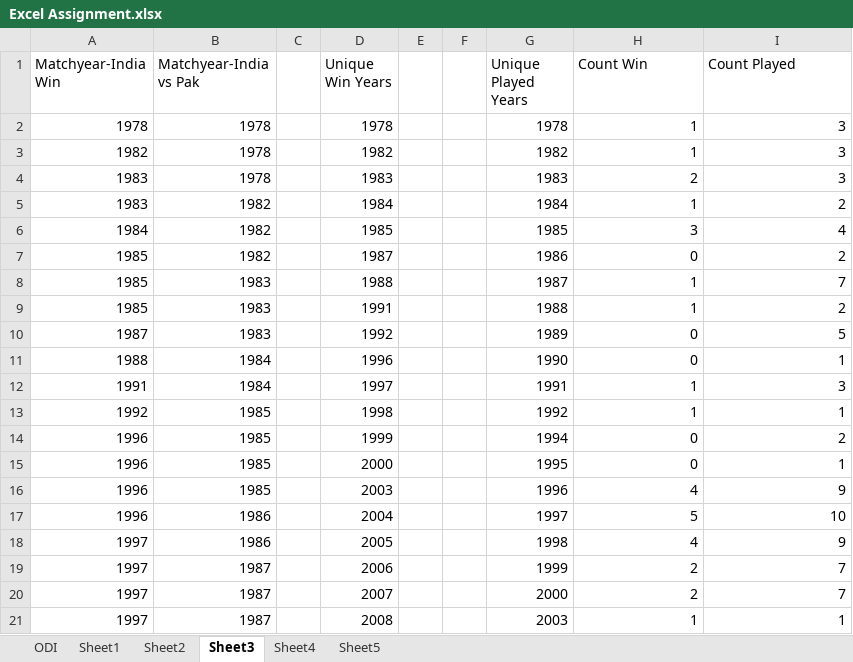
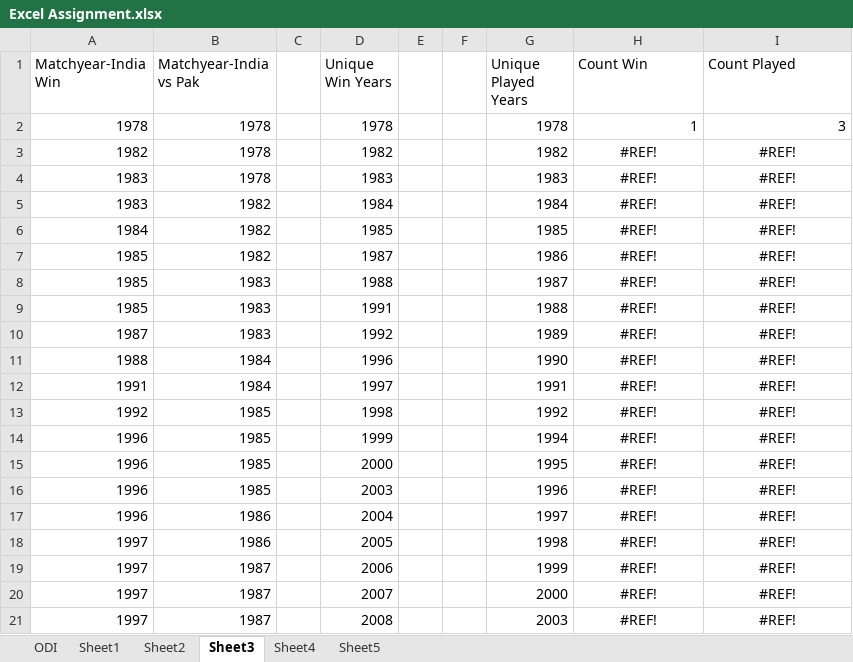
Before and after one commit to raghu-shenoy/exercises, an Excel workbook: appdev/R/Excel Assignment.xlsx, sheet Sheet3, drawn as a sheet; only a part is shown; values as stored, in another font and other column widths than the file's, no borders; charts and pictures not drawn; the diff covers the shown part only; the diff names each change by its address in the sheet, - before the commit and + after, or states it on an @@ line.

```diff
--- a/appdev/R/Excel Assignment.xlsx (sheet Sheet3)
+++ b/appdev/R/Excel Assignment.xlsx (sheet Sheet3)
-H3 (Count Win): 1
+H3 (Count Win): #REF!
-H3:I21 alignment: right
+H3:I21 alignment: center
-I3:I4 (Count Played): 3
+I3:I4 (Count Played): #REF!
-H4 (Count Win): 2
+H4 (Count Win): #REF!
-H5 (Count Win): 1
+H5 (Count Win): #REF!
-I5 (Count Played): 2
+I5 (Count Played): #REF!
-H6 (Count Win): 3
+H6 (Count Win): #REF!
-I6 (Count Played): 4
+I6 (Count Played): #REF!
-H7 (Count Win): 0
+H7 (Count Win): #REF!
-I7 (Count Played): 2
+I7 (Count Played): #REF!
-H8:H9 (Count Win): 1
+H8:H9 (Count Win): #REF!
-I8 (Count Played): 7
+I8 (Count Played): #REF!
-I9 (Count Played): 2
+I9 (Count Played): #REF!
-H10:H11 (Count Win): 0
+H10:H11 (Count Win): #REF!
-I10 (Count Played): 5
+I10 (Count Played): #REF!
-I11 (Count Played): 1
+I11 (Count Played): #REF!
-H12:H13 (Count Win): 1
+H12:H13 (Count Win): #REF!
-I12 (Count Played): 3
+I12 (Count Played): #REF!
-I13 (Count Played): 1
+I13 (Count Played): #REF!
-H14:H15 (Count Win): 0
+H14:H15 (Count Win): #REF!
-I14 (Count Played): 2
+I14 (Count Played): #REF!
-I15 (Count Played): 1
+I15 (Count Played): #REF!
-H16 (Count Win): 4
+H16 (Count Win): #REF!
-I16 (Count Played): 9
+I16 (Count Played): #REF!
-H17 (Count Win): 5
+H17 (Count Win): #REF!
-I17 (Count Played): 10
+I17 (Count Played): #REF!
-H18 (Count Win): 4
+H18 (Count Win): #REF!
-I18 (Count Played): 9
+I18 (Count Played): #REF!
-H19:H20 (Count Win): 2
+H19:H20 (Count Win): #REF!
-I19:I20 (Count Played): 7
+I19:I20 (Count Played): #REF!
-H21 (Count Win): 1
+H21 (Count Win): #REF!
-I21 (Count Played): 1
+I21 (Count Played): #REF!
```
Also changed, not shown: 18 edited cells and cell formats elsewhere in this sheet, sheet ODI, sheet Sheet4, charts or pictures.
